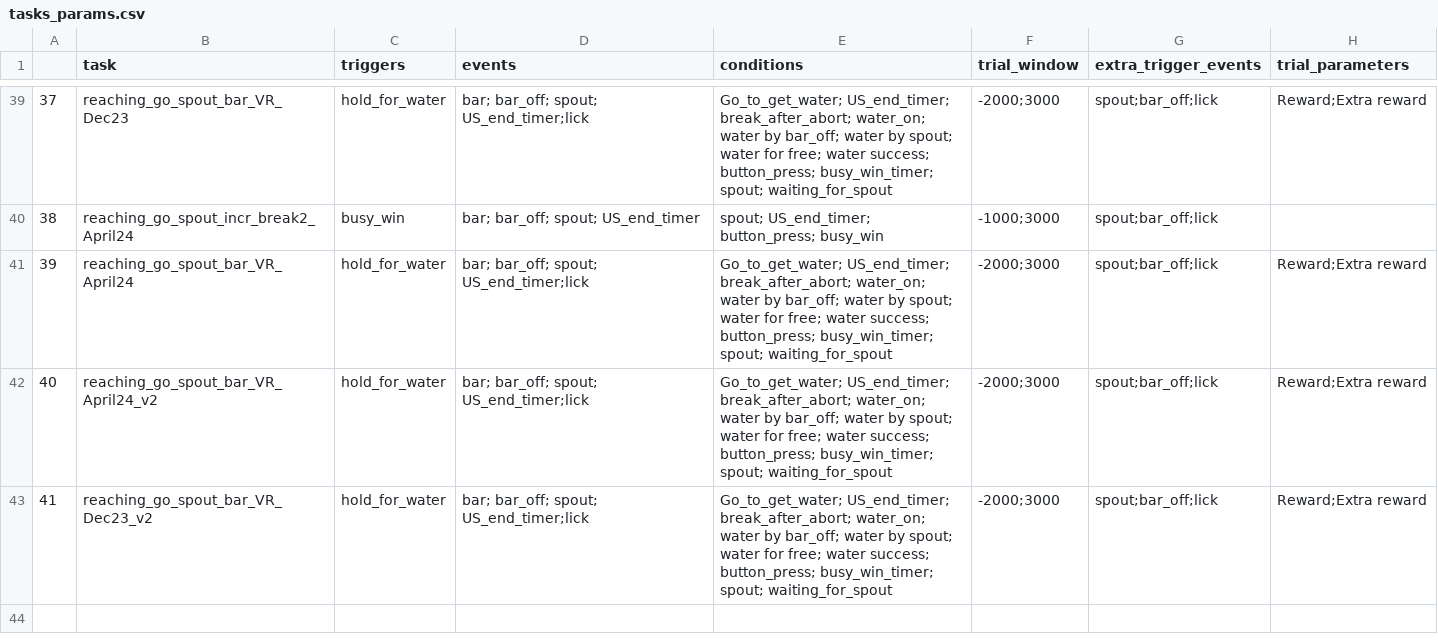
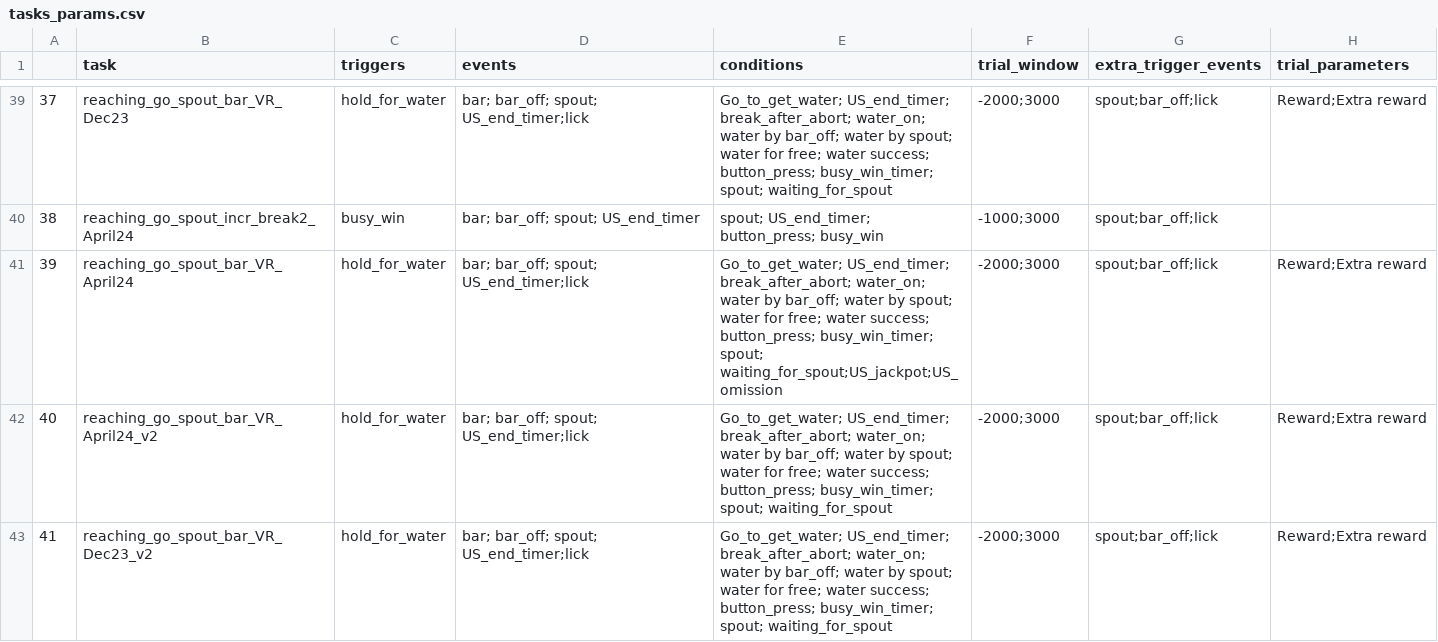
Before and after one commit to Magill-ASAP-team/trialexp, a CSV file: params/tasks_params.csv, drawn as a sheet; only a part is shown, gaps mark what is left out.

Commit message:
update to support new omission task

```diff
--- a/params/tasks_params.csv
+++ b/params/tasks_params.csv
@@ -40,3 +40,3 @@
 38,reaching_go_spout_incr_break2_April24,busy_win,bar; bar_off; spout; US_end_timer,spout; US_end_timer; button_press; busy_win,-1000;3000,spout;bar_off;lick,
-39,reaching_go_spout_bar_VR_April24,hold_for_water,bar; bar_off; spout; US_end_timer;lick,Go_to_get_water; US_end_timer; break_after_abort; water_on; water by bar_off; water by spout; water for free; water success; button_press; busy_win_timer; spout; waiting_for_spout,-2000;3000,spout;bar_off;lick,Reward;Extra reward
+39,reaching_go_spout_bar_VR_April24,hold_for_water,bar; bar_off; spout; US_end_timer;lick,Go_to_get_water; US_end_timer; break_after_abort; water_on; water by bar_off; water by spout; water for free; water success; button_press; busy_win_timer; spout; waiting_for_spout;US_jackpot;US_omission,-2000;3000,spout;bar_off;lick,Reward;Extra reward
 40,reaching_go_spout_bar_VR_April24_v2,hold_for_water,bar; bar_off; spout; US_end_timer;lick,Go_to_get_water; US_end_timer; break_after_abort; water_on; water by bar_off; water by spout; water for free; water success; button_press; busy_win_timer; spout; waiting_for_spout,-2000;3000,spout;bar_off;lick,Reward;Extra reward
```
Also changed, not shown: 11 other files.
